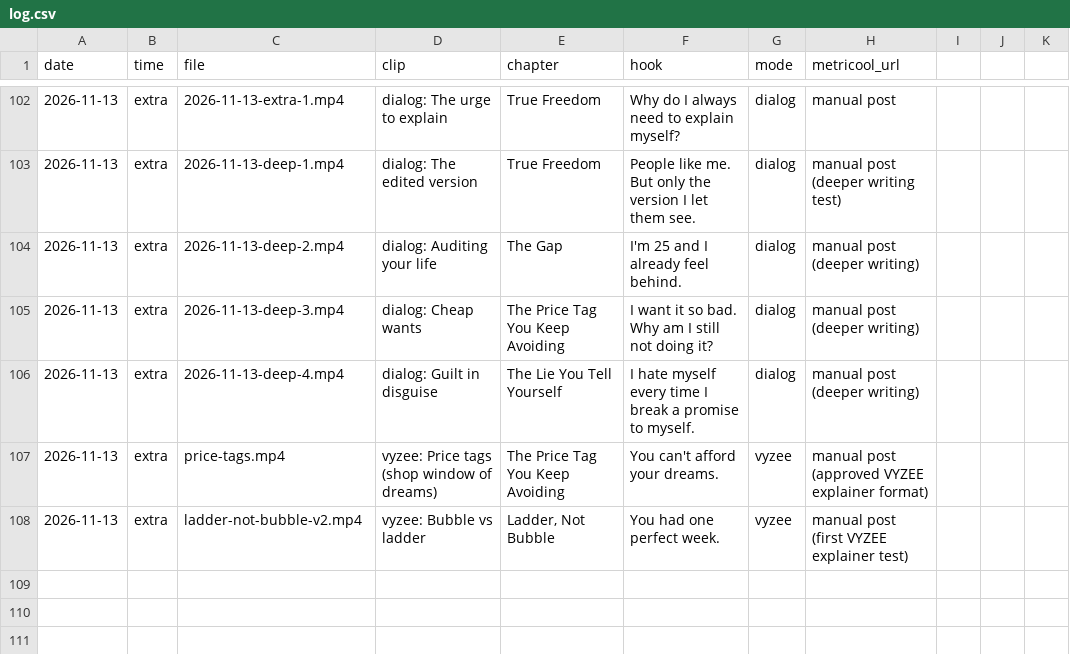
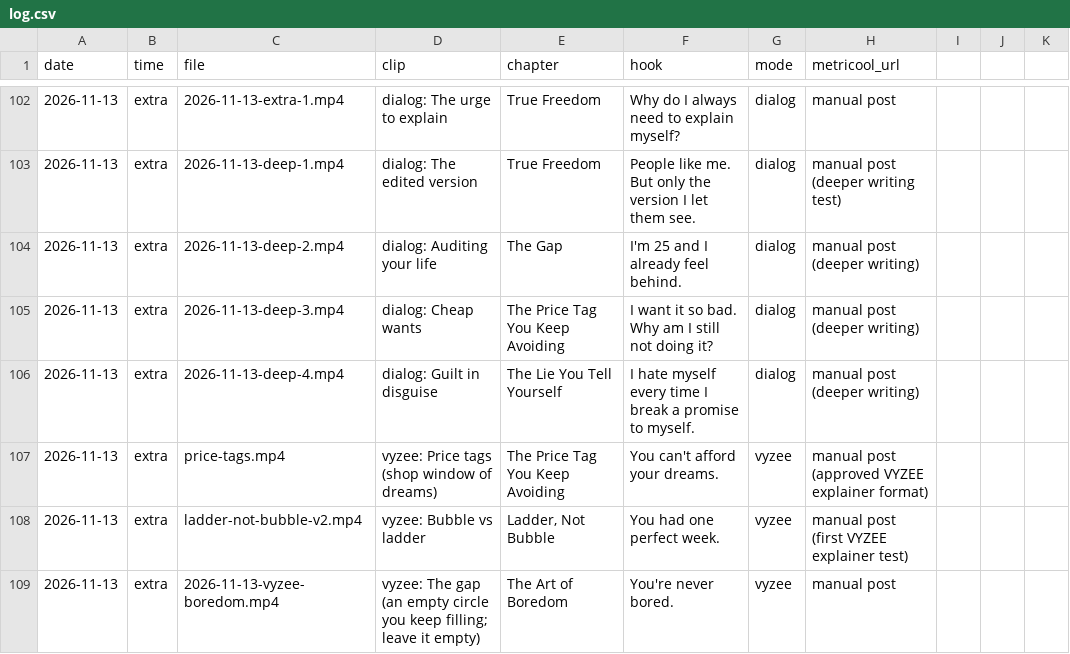
Before and after one commit to adriaanisufi-ops/ladder-content, a CSV file: log.csv, drawn as a sheet; only a part is shown, gaps mark what is left out; the diff names each change by its address in the sheet, - before the commit and + after, or states it on an @@ line.

```diff
--- a/log.csv
+++ b/log.csv
+row 109: 2026-11-13 | extra | 2026-11-13-vyzee-boredom.mp4 | vyzee: The gap (an empty circle you keep filling; leave it empty) | The Art of Boredom | You're never bored. | vyzee | manual post
```
Also changed, not shown: 1 other file.
